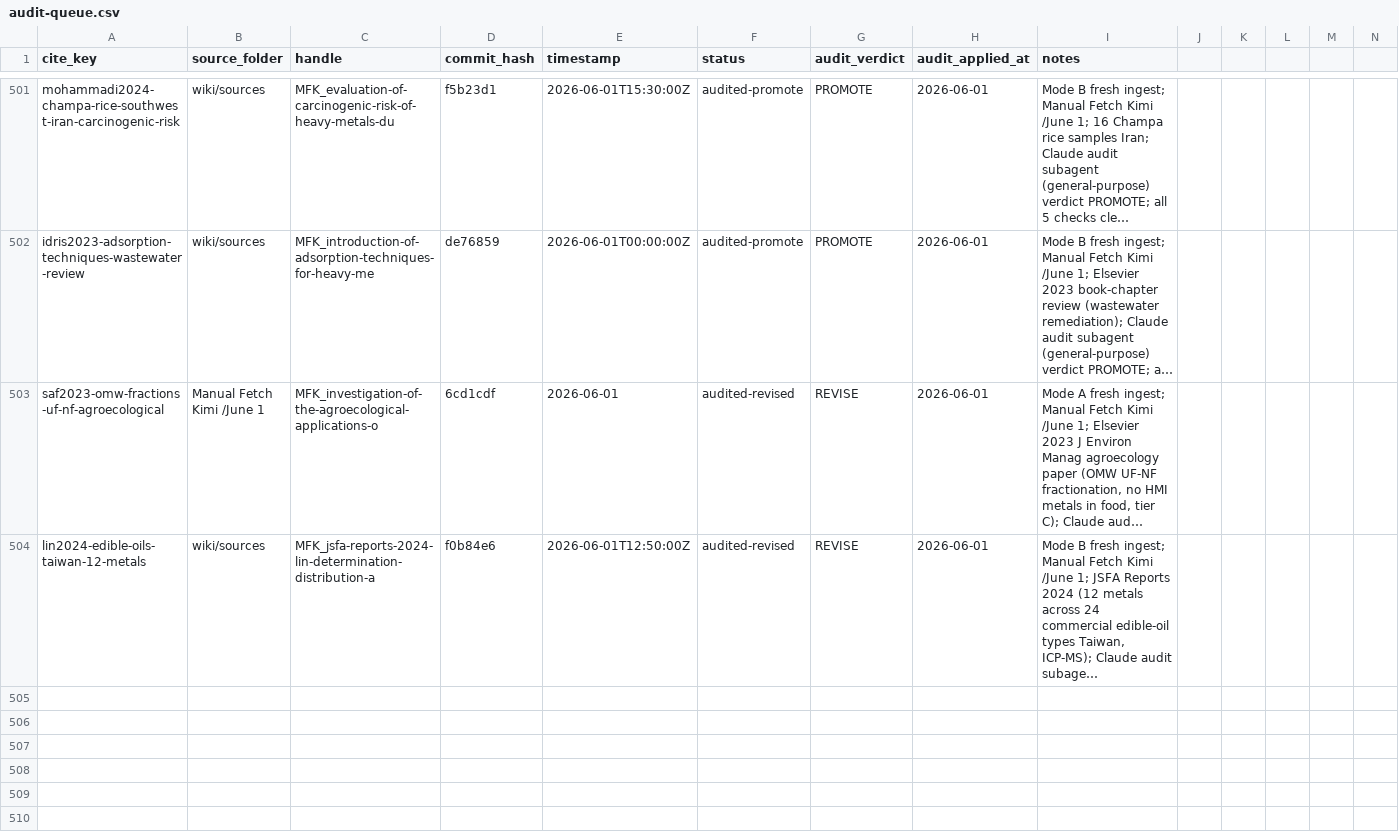
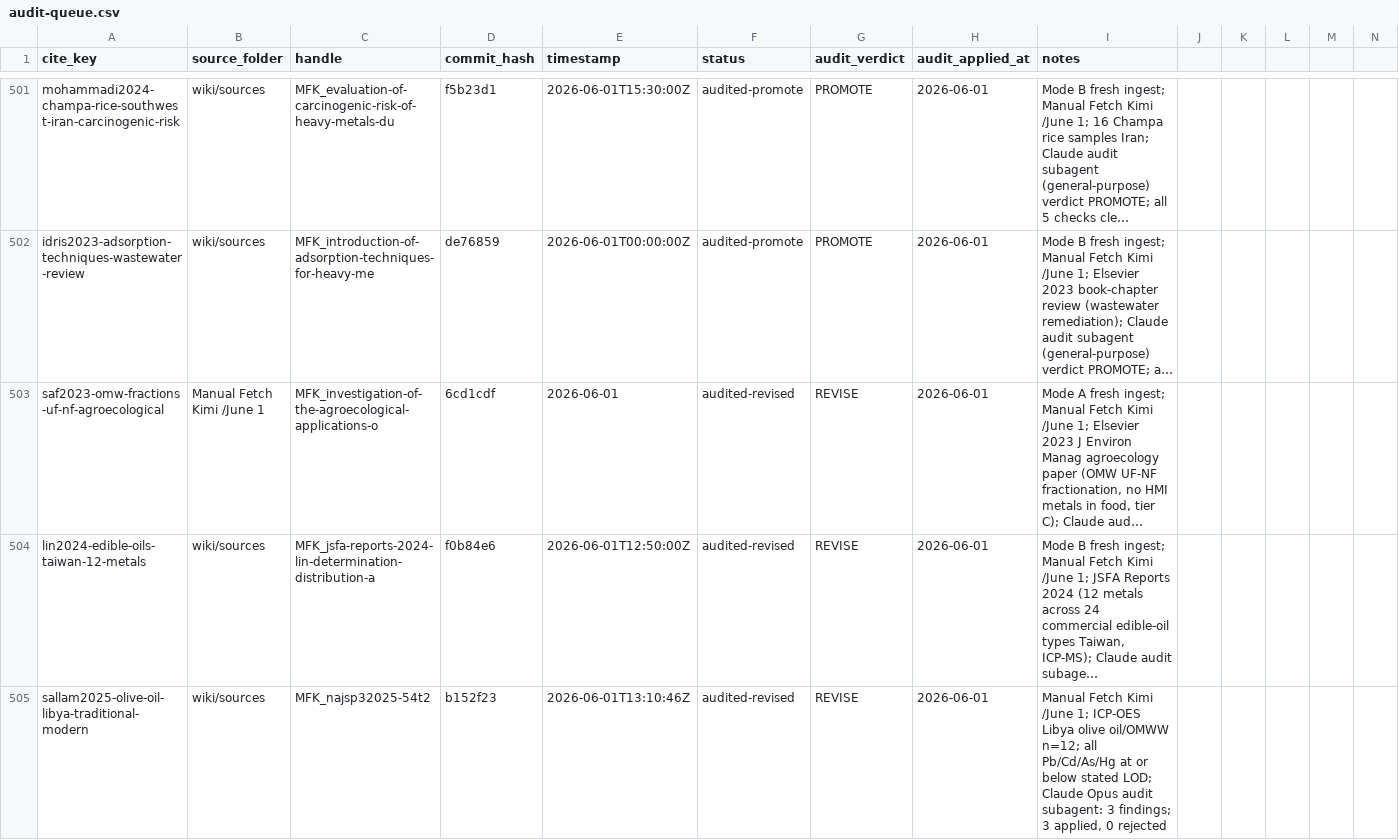
Before and after one commit to paleofoundation/heavymetalindex, a CSV file: data/evidence/audit-queue.csv, drawn as a sheet; only a part is shown, gaps mark what is left out; long unchanged cells end in …; rows hold the shown columns only; the diff names each change by its address in the sheet, - before the commit and + after, or states it on an @@ line.

```diff
--- a/data/evidence/audit-queue.csv
+++ b/data/evidence/audit-queue.csv
+row 505: sallam2025-olive-oil-libya-traditional-modern | wiki/sources | MFK_najsp32025-54t2 | b152f23 | 2026-06-01T13:10:46Z | audited-revised | REVISE | 2026-06-01 | Manual Fetch Kimi /June 1; ICP-OES Libya olive oil/OMWW n=12; all Pb/Cd/As/Hg at or below stated LOD; Claude Opus audit subagent: 3 findings; 3 applied, 0 rejected
```
